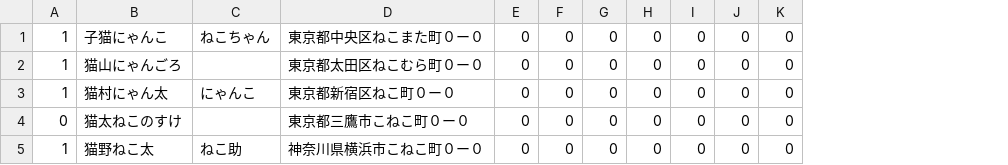
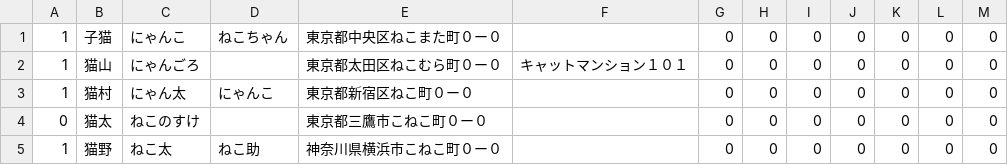
Before and after one commit to mkouhei/Genenga, a CSV file: example/address.csv, drawn as a sheet; removed rows and columns are numbered as before the commit, all else as after; the diff names each change by its address in the sheet, - before the commit and + after, or states it on an @@ line.

```diff
--- a/example/address.csv
+++ b/example/address.csv
-column B, rows 1-5: 子猫にゃんこ | 猫山にゃんごろ | 猫村にゃん太 | 猫太ねこのすけ | 猫野ねこ太
+column B, rows 1-5: 子猫 | 猫山 | 猫村 | 猫太 | 猫野
+column C, rows 1-5: にゃんこ | にゃんごろ | にゃん太 | ねこのすけ | ねこ太
+column F, row 2: キャットマンション１０１
```
Also changed, not shown: 3 other files.
